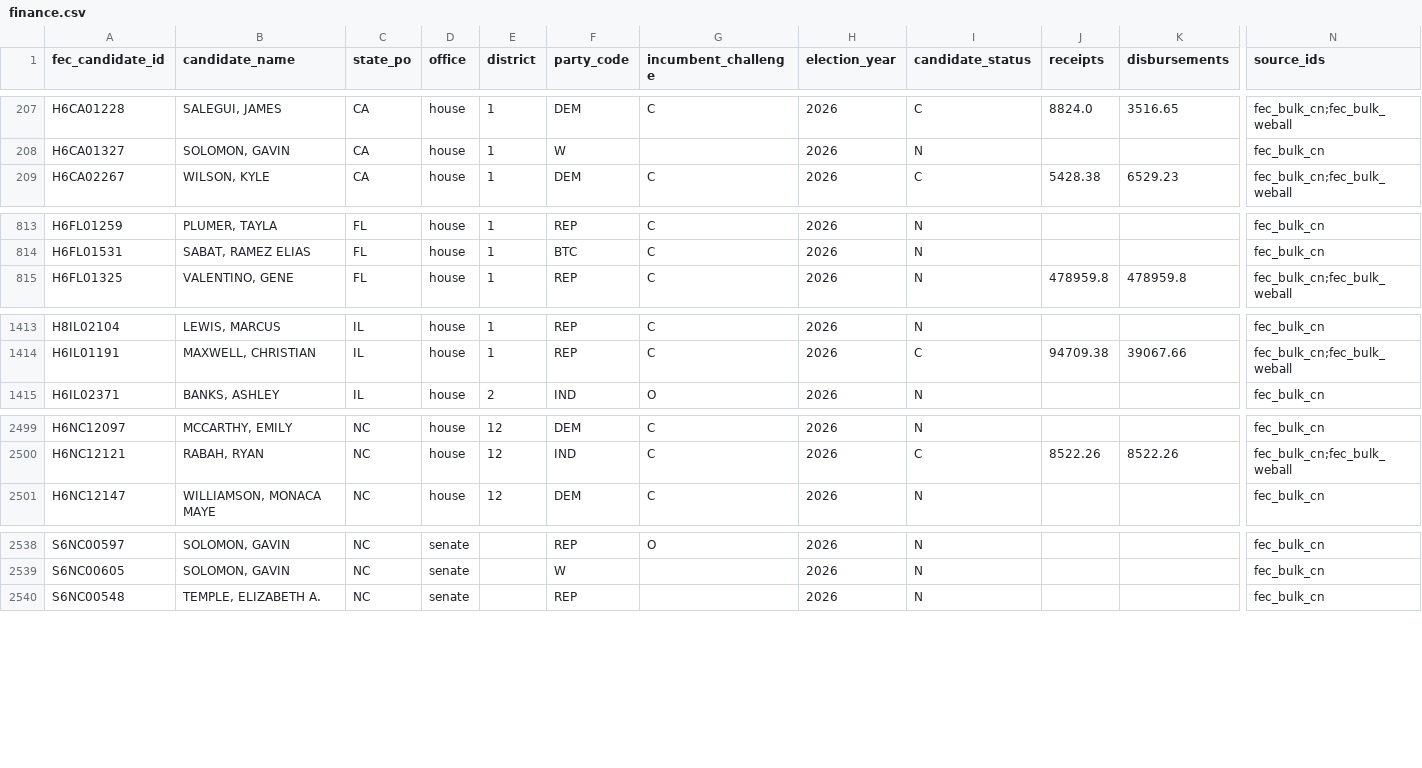
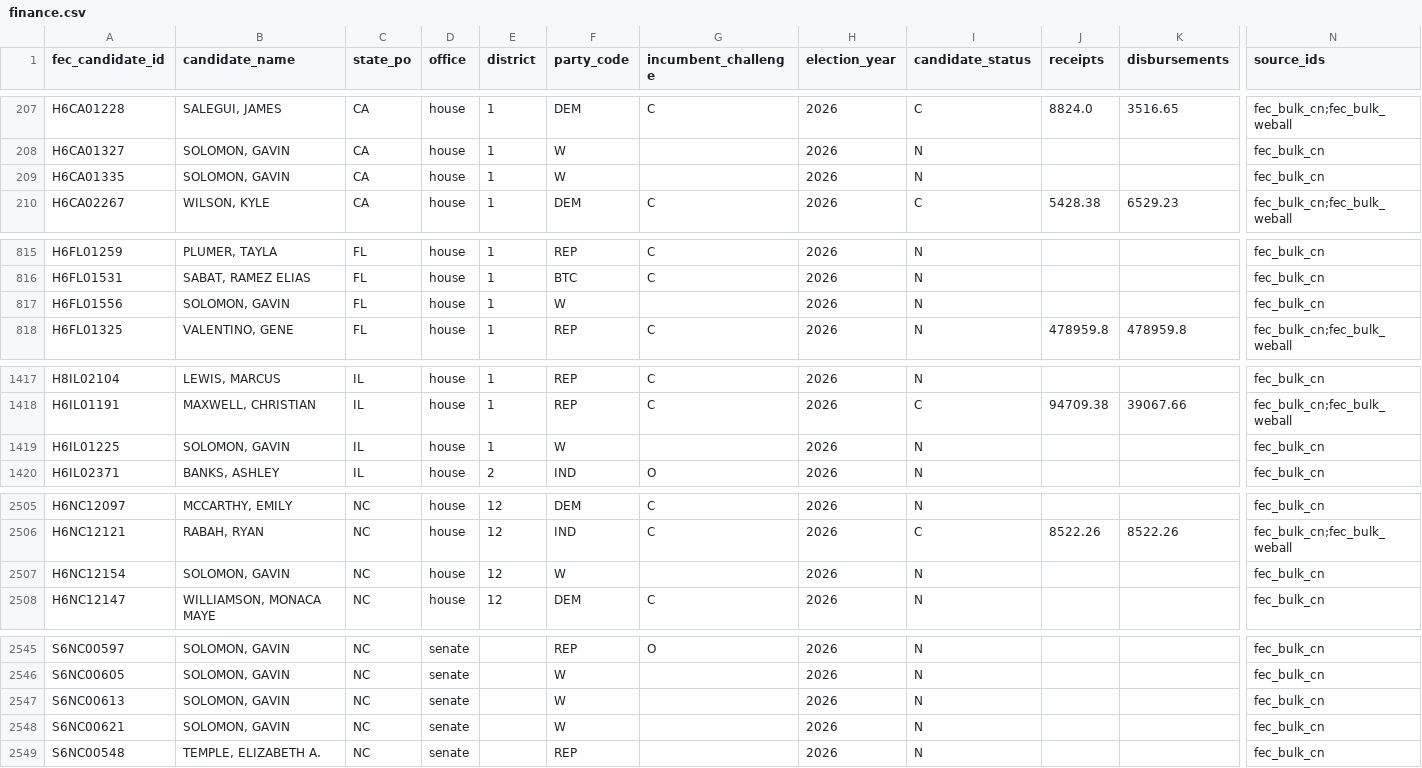
Before and after one commit to TMHSDigital/USA-Election-Tracker, a CSV file: fec/finance.csv, drawn as a sheet; only a part is shown, gaps mark what is left out; rows hold the shown columns only; the diff covers the shown part only; the diff names each change by its address in the sheet, - before the commit and + after, or states it on an @@ line.

```diff
--- a/fec/finance.csv
+++ b/fec/finance.csv
+row 209: H6CA01335 | SOLOMON, GAVIN | CA | house | 1 | W |  | 2026 | N |  |  | fec_bulk_cn
+row 817: H6FL01556 | SOLOMON, GAVIN | FL | house | 1 | W |  | 2026 | N |  |  | fec_bulk_cn
+row 1419: H6IL01225 | SOLOMON, GAVIN | IL | house | 1 | W |  | 2026 | N |  |  | fec_bulk_cn
+row 2507: H6NC12154 | SOLOMON, GAVIN | NC | house | 12 | W |  | 2026 | N |  |  | fec_bulk_cn
+row 2547: S6NC00613 | SOLOMON, GAVIN | NC | senate |  | W |  | 2026 | N |  |  | fec_bulk_cn
+row 2548: S6NC00621 | SOLOMON, GAVIN | NC | senate |  | W |  | 2026 | N |  |  | fec_bulk_cn
```
Also changed, not shown: 9 added rows and 35 edited cells elsewhere in this file, 8 other files.
